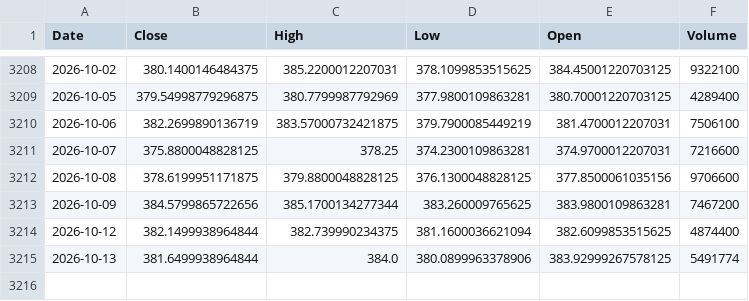
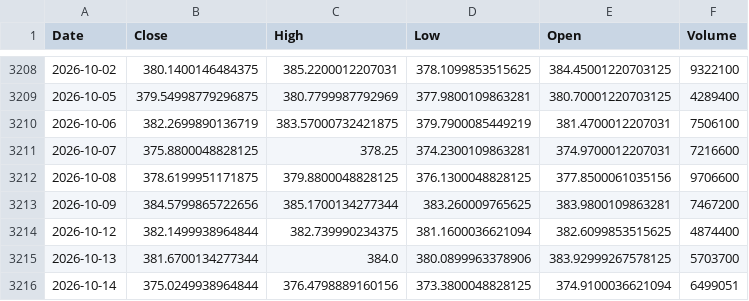
Before and after one commit to kittycapital/btc-asset-correlation, a CSV file: data/GLD.csv, drawn as a sheet; only a part is shown, gaps mark what is left out.

```diff
--- a/data/GLD.csv
+++ b/data/GLD.csv
@@ -3214,2 +3214,3 @@ Date,Close,High,Low,Open,Volume
 2026-10-12,382.1499938964844,382.739990234375,381.1600036621094,382.6099853515625,4874400
-2026-10-13,381.6499938964844,384.0,380.0899963378906,383.92999267578125,5491774
+2026-10-13,381.6700134277344,384.0,380.0899963378906,383.92999267578125,5703700
+2026-10-14,375.0249938964844,376.4798889160156,373.3800048828125,374.9100036621094,6499051
```
Also changed, not shown: data/BTC.csv, data/DXY.csv, 4 other files.
